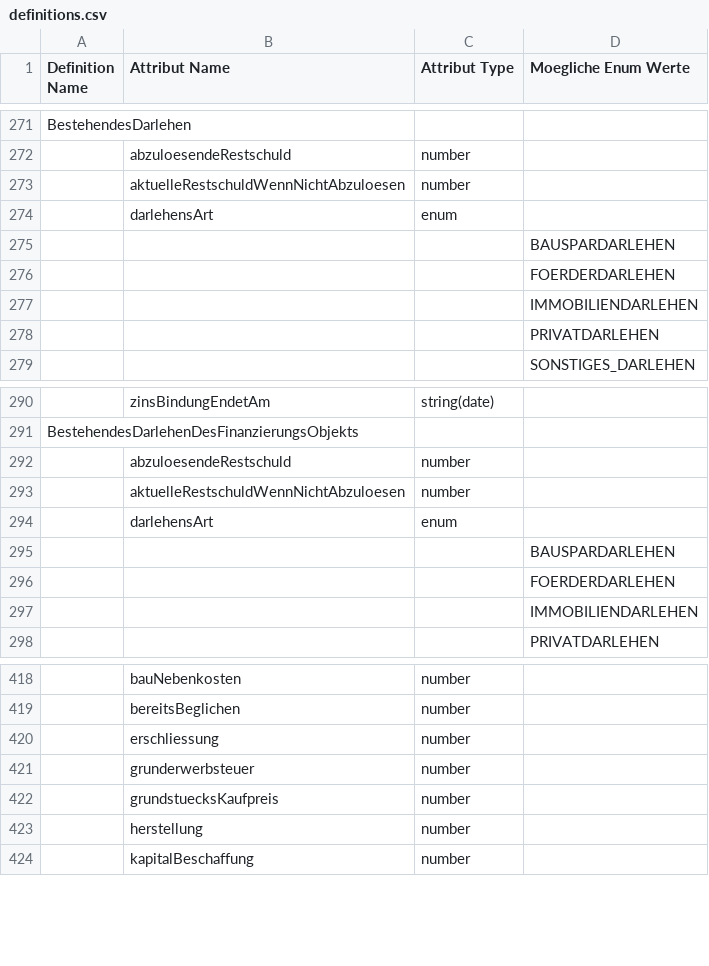
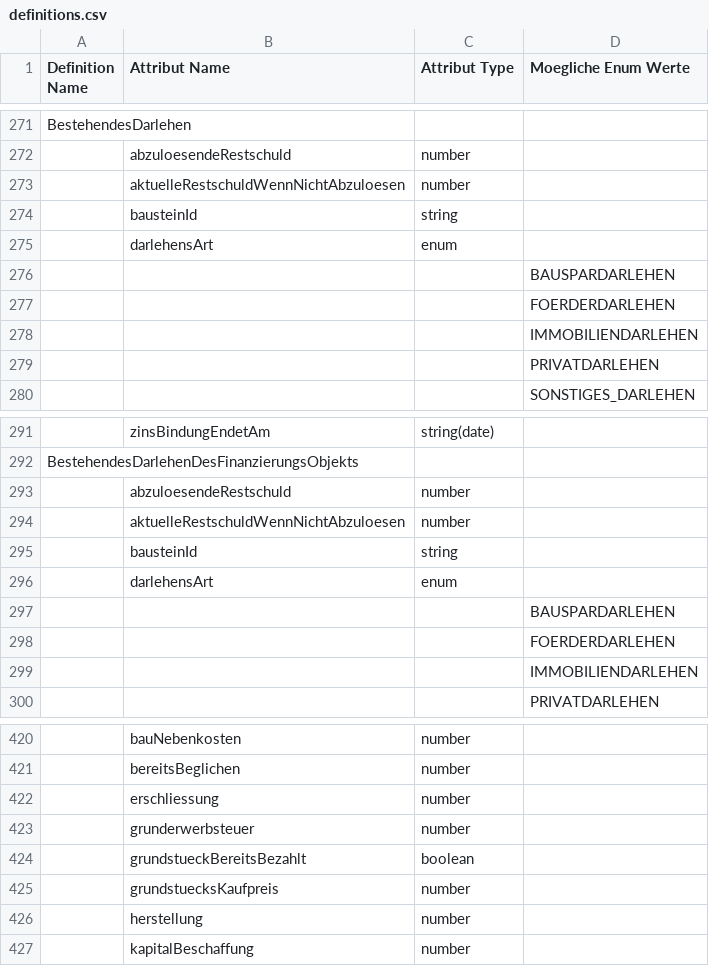
Before and after one commit to europace/baufismart-antraege-api, a CSV file: definitions.csv, drawn as a sheet; only a part is shown, gaps mark what is left out; the diff names each change by its address in the sheet, - before the commit and + after, or states it on an @@ line.

Commit message:
Neues Release 2.9
Änderungen:
- Neues Feld Finanzbedarf.grundstueckBereitsBezahlt
- Neues Feld BestehendesDarlehen.bausteinId
- Neues Feld BestehendesDarlehenDesFinanzierungsObjekts.bausteinId
- Das Feld Antragsteller.geburtsort wird nun gefüllt und ausgeliefert
- Das Feld Antragsteller.legitimationsDaten wird nun gefüllt und ausgeliefert

```diff
--- a/definitions.csv
+++ b/definitions.csv
+row 274:  | bausteinId | string
+row 295:  | bausteinId | string
+row 424:  | grundstueckBereitsBezahlt | boolean
```
Also changed, not shown: 6 other files.
